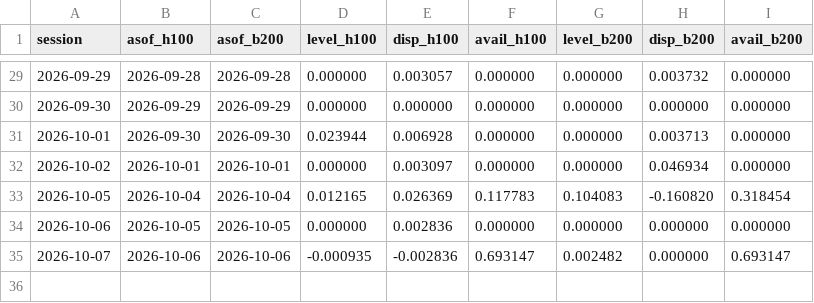
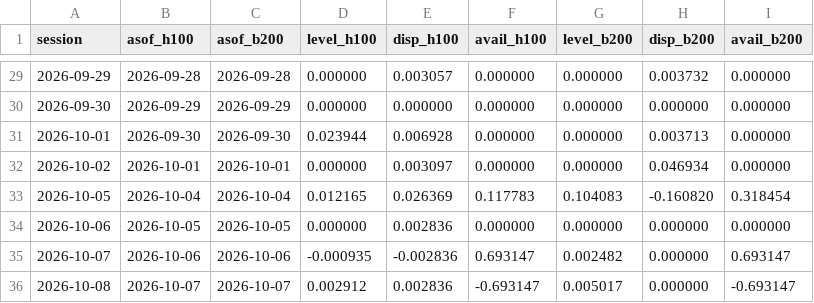
Before and after one commit to jwilliamross/compute-curve, a CSV file: reports/claim4/signals.csv, drawn as a sheet; only a part is shown, gaps mark what is left out; the diff names each change by its address in the sheet, - before the commit and + after, or states it on an @@ line.

```diff
--- a/reports/claim4/signals.csv
+++ b/reports/claim4/signals.csv
+row 36: 2026-10-08 | 2026-10-07 | 2026-10-07 | 0.002912 | 0.002836 | -0.693147 | 0.005017 | 0.000000 | -0.693147
```
Also changed, not shown: reports/claim4/predictions.csv, reports/own_index.csv, 17 other files.
